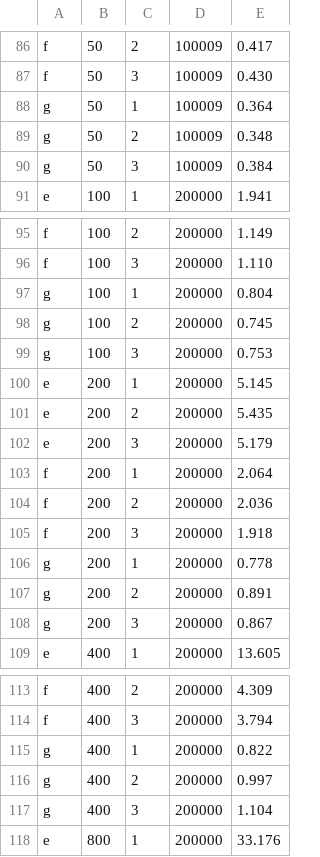
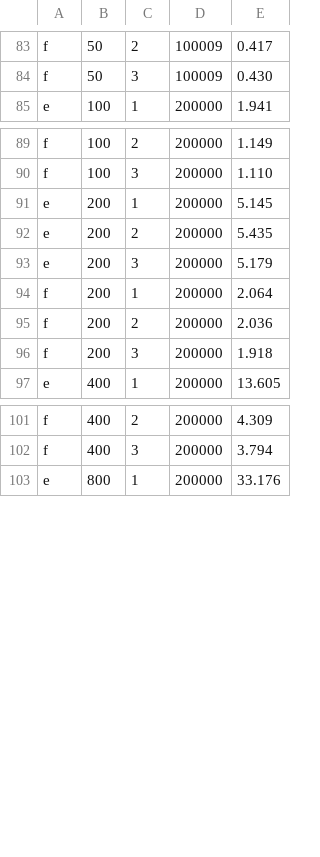
Before and after one commit to ivoitovych/qca9377-bt-hang, a TSV file: results/journalctl-file-scaling-verify-2026-11-15/data/synthetic-rates.tsv, drawn as a sheet; only a part is shown, gaps mark what is left out; the diff covers the shown part only.

```diff
--- a/results/journalctl-file-scaling-verify-2026-11-15/data/synthetic-rates.tsv
+++ b/results/journalctl-file-scaling-verify-2026-11-15/data/synthetic-rates.tsv
@@ -87,5 +84,2 @@ f	50	2	100009	0.417
 f	50	3	100009	0.430
-g	50	1	100009	0.364
-g	50	2	100009	0.348
-g	50	3	100009	0.384
 e	100	1	200000	1.941
@@ -96,5 +90,2 @@ f	100	2	200000	1.149
 f	100	3	200000	1.110
-g	100	1	200000	0.804
-g	100	2	200000	0.745
-g	100	3	200000	0.753
 e	200	1	200000	5.145
@@ -105,5 +96,2 @@ f	200	2	200000	2.036
 f	200	3	200000	1.918
-g	200	1	200000	0.778
-g	200	2	200000	0.891
-g	200	3	200000	0.867
 e	400	1	200000	13.605
@@ -114,5 +102,2 @@ f	400	2	200000	4.309
 f	400	3	200000	3.794
-g	400	1	200000	0.822
-g	400	2	200000	0.997
-g	400	3	200000	1.104
 e	800	1	200000	33.176
```
Also changed, not shown: 15 added rows, 3 removed rows and 3 edited cells elsewhere in this file, results/journalctl-file-scaling-verify-2026-11-15/data/real-rates.tsv, 25 other files.
